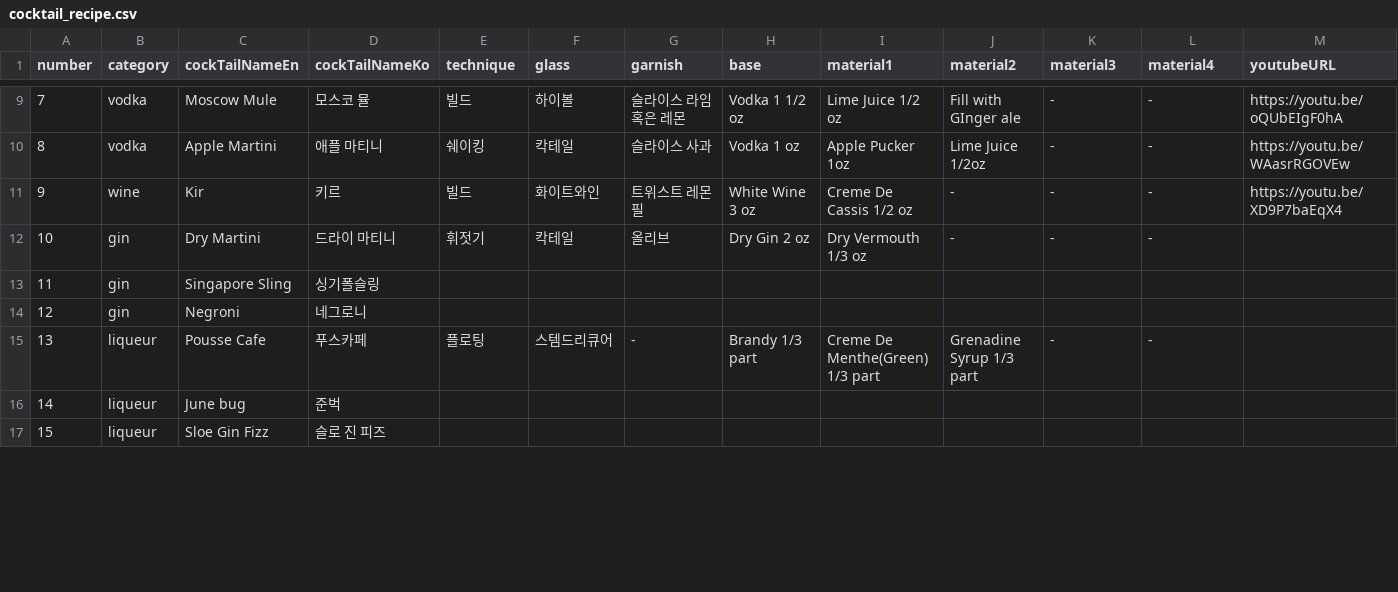
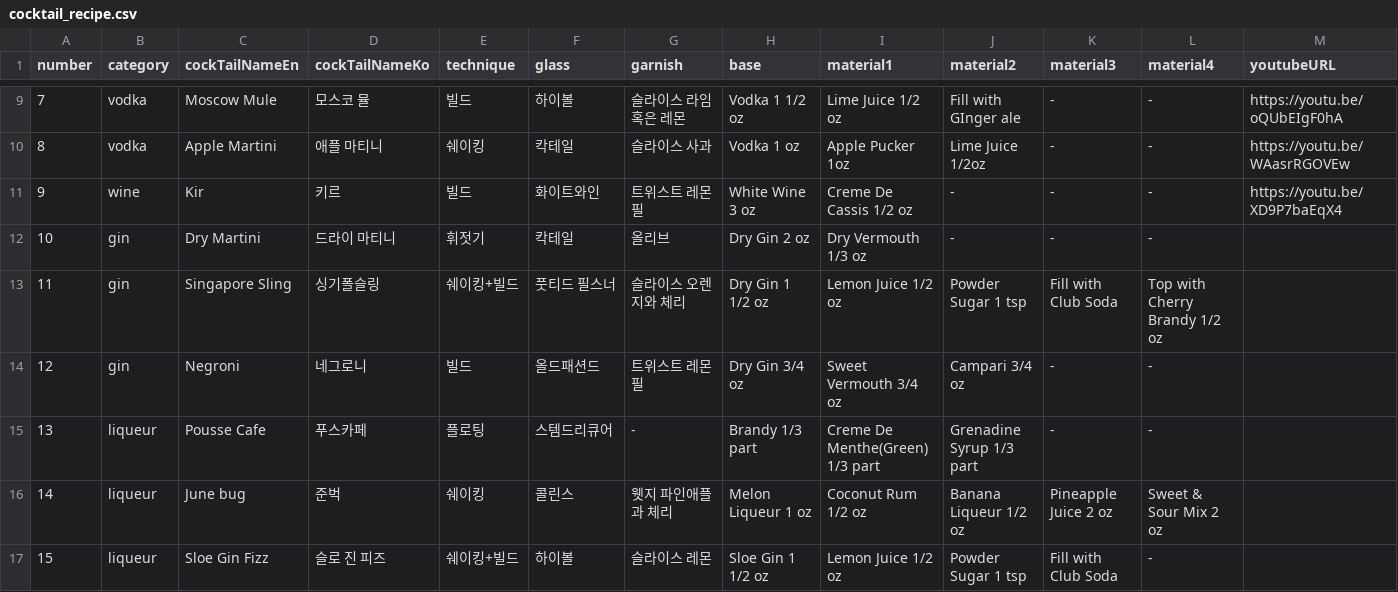
Before and after one commit to M1zz/hyozaBot, a CSV file: cocktail/data/cocktail_recipe.csv, drawn as a sheet; only a part is shown, gaps mark what is left out; the diff covers the shown part only.

Commit message:
file update csv

```diff
--- a/cocktail/data/cocktail_recipe.csv
+++ b/cocktail/data/cocktail_recipe.csv
@@ -12,6 +12,6 @@ number,category,cockTailNameEn,cockTailNameKo,technique,glass,garnish,base,mater
 10,gin,Dry Martini,드라이 마티니,휘젓기,칵테일,올리브,Dry Gin 2 oz,Dry Vermouth 1/3 oz,-,-,-,
-11,gin,Singapore Sling,싱기폴슬링,,,,,,,,,
-12,gin,Negroni,네그로니,,,,,,,,,
+11,gin,Singapore Sling,싱기폴슬링,쉐이킹+빌드,풋티드 필스너,슬라이스 오렌지와 체리,Dry Gin 1 1/2 oz,Lemon Juice 1/2 oz,Powder Sugar 1 tsp,Fill with Club Soda,Top with Cherry Brandy 1/2 oz,
+12,gin,Negroni,네그로니,빌드,올드패션드,트위스트 레몬 필,Dry Gin 3/4 oz ,Sweet Vermouth 3/4 oz,Campari 3/4 oz,-,-,
 13,liqueur,Pousse Cafe,푸스카페,플로팅,스템드리큐어,-,Brandy 1/3 part,Creme De Menthe(Green) 1/3 part,Grenadine Syrup 1/3 part,-,-,
-14,liqueur,June bug,준벅,,,,,,,,,
-15,liqueur,Sloe Gin Fizz,슬로 진 피즈,,,,,,,,,
+14,liqueur,June bug,준벅,쉐이킹,콜린스,웻지 파인애플과 체리,Melon Liqueur 1 oz,Coconut Rum 1/2 oz,Banana Liqueur 1/2 oz,Pineapple Juice 2 oz,Sweet & Sour Mix 2 oz,
+15,liqueur,Sloe Gin Fizz,슬로 진 피즈,쉐이킹+빌드,하이볼,슬라이스 레몬,Sloe Gin 1 1/2 oz ,Lemon Juice 1/2 oz,Powder Sugar 1 tsp,Fill with Club Soda,-,
```
Also changed, not shown: 158 edited cells elsewhere in this file.
